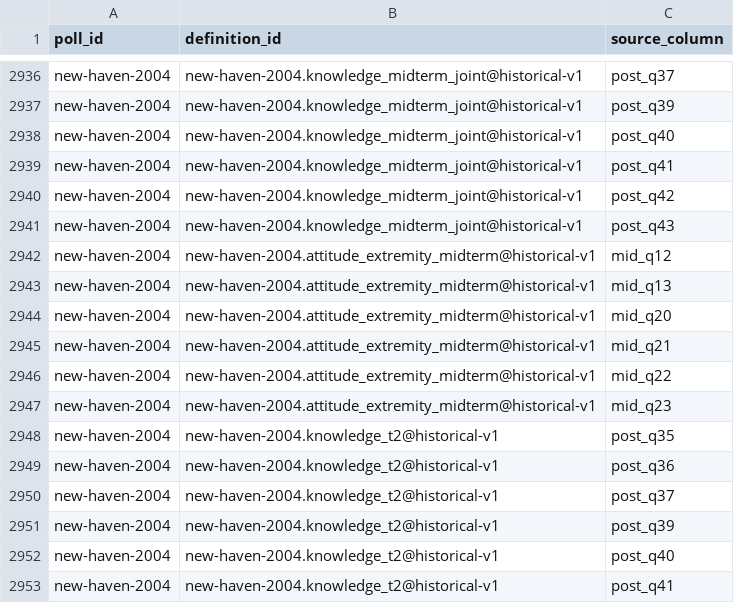
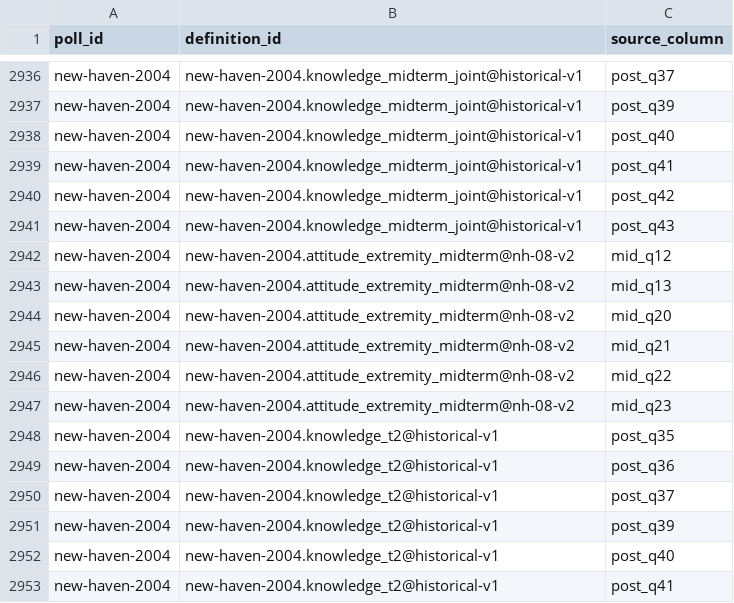
Before and after one commit to soodoku/dp-data, a CSV file: metadata/measure_inputs.csv, drawn as a sheet; only a part is shown, gaps mark what is left out.

Commit message:
Review New Haven zero-coded attitude responses

```diff
--- a/metadata/measure_inputs.csv
+++ b/metadata/measure_inputs.csv
@@ -2941,8 +2941,8 @@ new-haven-2004,new-haven-2004.knowledge_midterm_joint@historical-v1,post_q42
 new-haven-2004,new-haven-2004.knowledge_midterm_joint@historical-v1,post_q43
-new-haven-2004,new-haven-2004.attitude_extremity_midterm@historical-v1,mid_q12
-new-haven-2004,new-haven-2004.attitude_extremity_midterm@historical-v1,mid_q13
-new-haven-2004,new-haven-2004.attitude_extremity_midterm@historical-v1,mid_q20
-new-haven-2004,new-haven-2004.attitude_extremity_midterm@historical-v1,mid_q21
-new-haven-2004,new-haven-2004.attitude_extremity_midterm@historical-v1,mid_q22
-new-haven-2004,new-haven-2004.attitude_extremity_midterm@historical-v1,mid_q23
+new-haven-2004,new-haven-2004.attitude_extremity_midterm@nh-08-v2,mid_q12
+new-haven-2004,new-haven-2004.attitude_extremity_midterm@nh-08-v2,mid_q13
+new-haven-2004,new-haven-2004.attitude_extremity_midterm@nh-08-v2,mid_q20
+new-haven-2004,new-haven-2004.attitude_extremity_midterm@nh-08-v2,mid_q21
+new-haven-2004,new-haven-2004.attitude_extremity_midterm@nh-08-v2,mid_q22
+new-haven-2004,new-haven-2004.attitude_extremity_midterm@nh-08-v2,mid_q23
 new-haven-2004,new-haven-2004.knowledge_t2@historical-v1,post_q35
```
Also changed, not shown: audit/corrections/new-haven-2004/approved_values.csv, audit/polardata_parity.csv, 14 other files.
